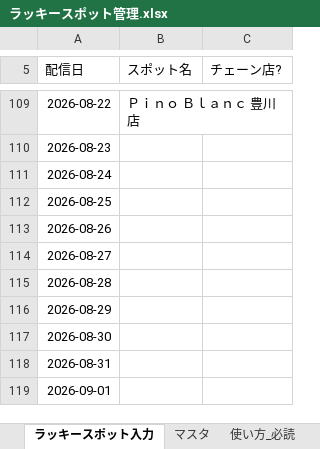
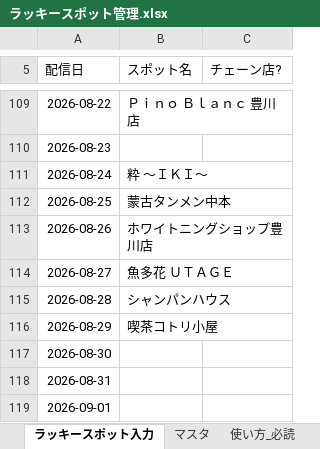
Before and after one commit to toyokawaguide/toyokawa-sns, an Excel workbook: uranai/data/ラッキースポット管理.xlsx, sheet ラッキースポット入力, drawn as a sheet; only a part is shown, gaps mark what is left out; values as stored, in another font and other column widths than the file's, no borders; the diff names each change by its address in the sheet, - before the commit and + after, or states it on an @@ line.

```diff
--- a/uranai/data/ラッキースポット管理.xlsx (sheet ラッキースポット入力)
+++ b/uranai/data/ラッキースポット管理.xlsx (sheet ラッキースポット入力)
-B111 (スポット名): (empty)
+B111 (スポット名): 粋 〜ＩＫＩ〜
-B112 (スポット名): (empty)
+B112 (スポット名): 蒙古タンメン中本
-B113 (スポット名): (empty)
+B113 (スポット名): ホワイトニングショップ豊川店
-B114 (スポット名): (empty)
+B114 (スポット名): 魚多花 ＵＴＡＧＥ
-B115 (スポット名): (empty)
+B115 (スポット名): シャンパンハウス
-B116 (スポット名): (empty)
+B116 (スポット名): 喫茶コトリ小屋
```
Also changed, not shown: uranai/data/生まれ年グループ.xlsx, uranai/data/町名グループ.xlsx.
